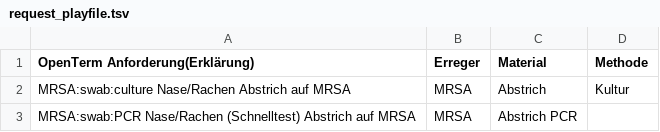
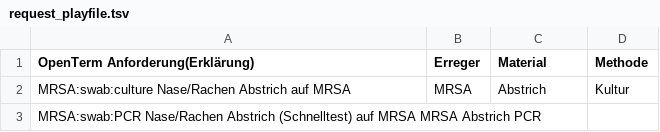
Before and after one commit to OpenTerm/codes, a TSV file: infectio/request_playfile.tsv, drawn as a sheet; removed rows and columns are numbered as before the commit, all else as after; the diff names each change by its address in the sheet, - before the commit and + after, or states it on an @@ line.

Commit message:
Update request_playfile.tsv

```diff
--- a/infectio/request_playfile.tsv
+++ b/infectio/request_playfile.tsv
-row 3: MRSA:swab:PCR Nase/Rachen (Schnelltest) Abstrich auf MRSA | MRSA | Abstrich PCR
+row 3: MRSA:swab:PCR Nase/Rachen Abstrich (Schnelltest) auf MRSA MRSA Abstrich PCR
```
